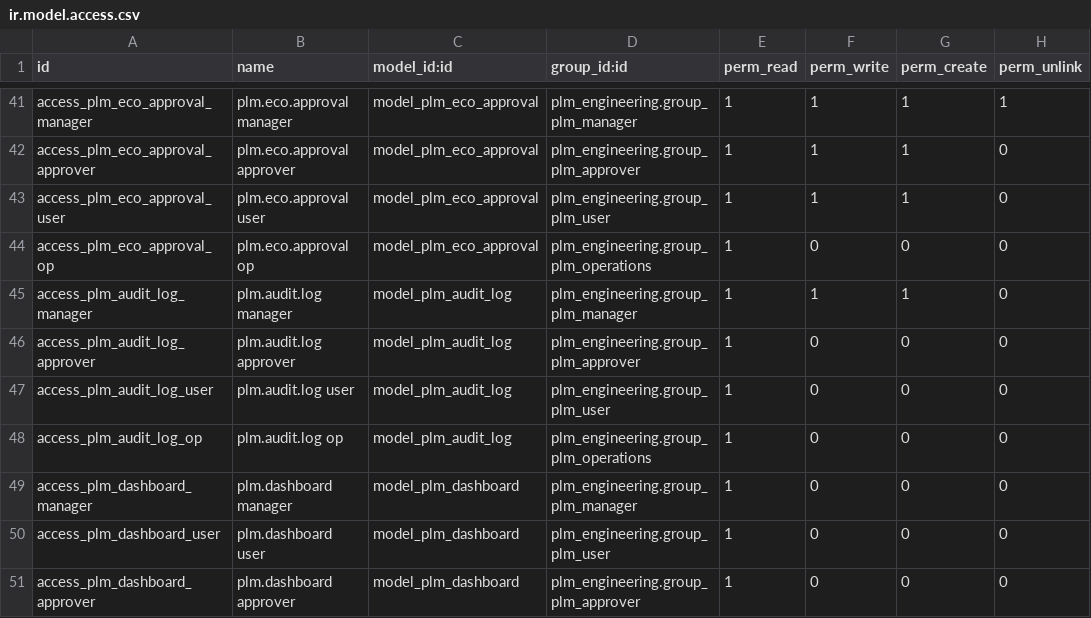
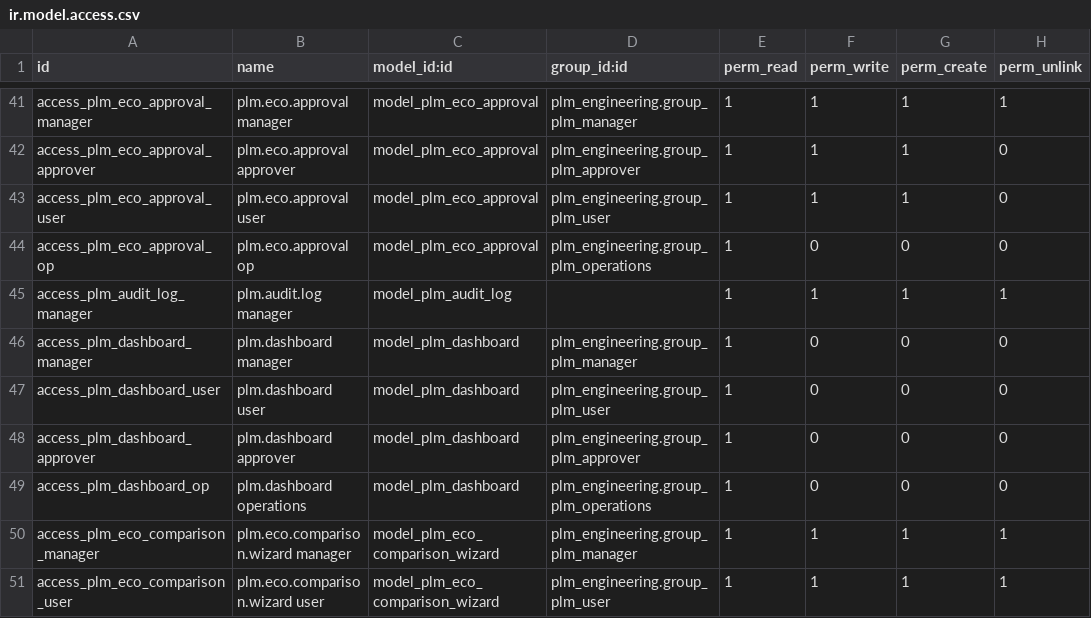
Before and after one commit to Gaurav7600/odoo_hackthon_final, a CSV file: plm_engineering/security/ir.model.access.csv, drawn as a sheet; only a part is shown, gaps mark what is left out; the shorter side is filled out with more unchanged rows.

Commit message:
Access right issue

```diff
--- a/plm_engineering/security/ir.model.access.csv
+++ b/plm_engineering/security/ir.model.access.csv
@@ -44,6 +44,3 @@ access_plm_eco_approval_user,plm.eco.approval user,model_plm_eco_approval,plm_en
 access_plm_eco_approval_op,plm.eco.approval op,model_plm_eco_approval,plm_engineering.group_plm_operations,1,0,0,0
-access_plm_audit_log_manager,plm.audit.log manager,model_plm_audit_log,plm_engineering.group_plm_manager,1,1,1,0
-access_plm_audit_log_approver,plm.audit.log approver,model_plm_audit_log,plm_engineering.group_plm_approver,1,0,0,0
-access_plm_audit_log_user,plm.audit.log user,model_plm_audit_log,plm_engineering.group_plm_user,1,0,0,0
-access_plm_audit_log_op,plm.audit.log op,model_plm_audit_log,plm_engineering.group_plm_operations,1,0,0,0
+access_plm_audit_log_manager,plm.audit.log manager,model_plm_audit_log,,1,1,1,1
 access_plm_dashboard_manager,plm.dashboard manager,model_plm_dashboard,plm_engineering.group_plm_manager,1,0,0,0
```
Also changed, not shown: 2 other files.
